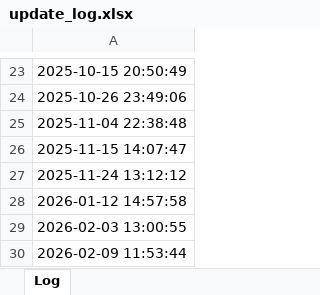
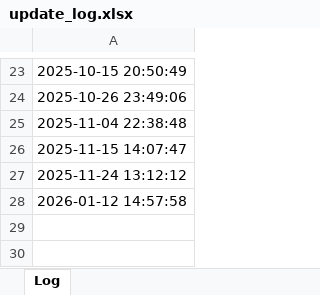
Before and after one commit to mariswarycharan/Chile_Ley_del_Lobby_Project, an Excel workbook: update_log.xlsx, sheet Log, drawn as a sheet; only a part is shown, gaps mark what is left out; values as stored, in another font and other column widths than the file's, no borders; the diff names each change by its address in the sheet, - before the commit and + after, or states it on an @@ line.

Commit message:
Revert "data updated on 2026-02-03 13:00:55.173256"
This reverts commit b59ec7aa7b64b63816a5756f9450672e5285c033.

# Conflicts:
#	update_log.xlsx

```diff
--- a/update_log.xlsx (sheet Log)
+++ b/update_log.xlsx (sheet Log)
-row 29: 2026-02-03 13:00:55
-row 30: 2026-02-09 11:53:44
```
Also changed, not shown: 20 other files.
